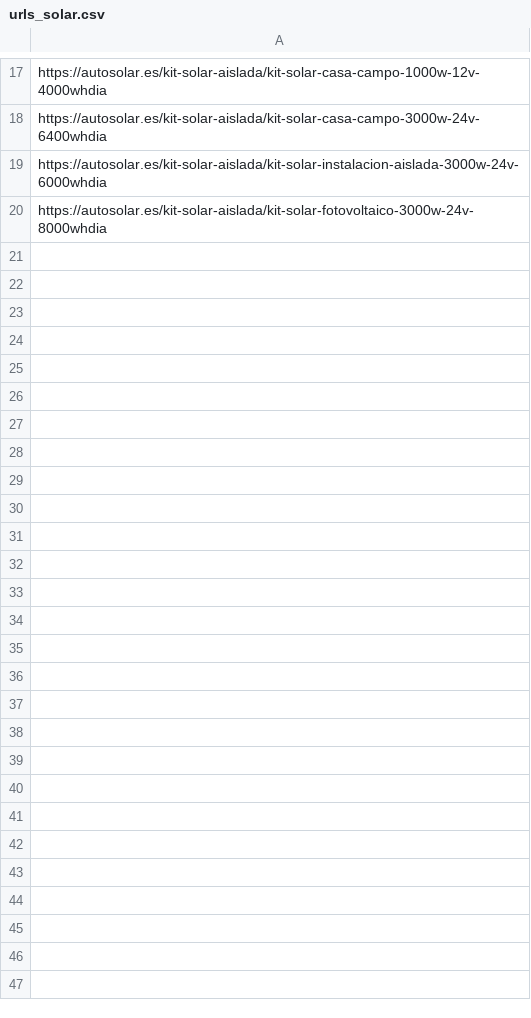
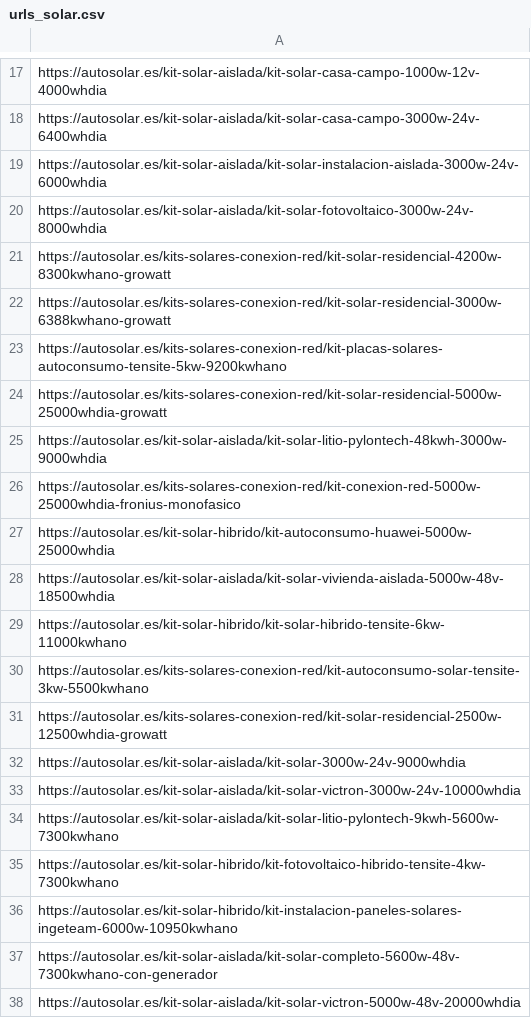
Before and after one commit to TumashenkaAliaksandr/mother_pars, a CSV file: urls_solar.csv, drawn as a sheet; only a part is shown, gaps mark what is left out; the diff names each change by its address in the sheet, - before the commit and + after, or states it on an @@ line.

Commit message:
added new files panel solar and urls panel solar

```diff
--- a/urls_solar.csv
+++ b/urls_solar.csv
+row 21: https://autosolar.es/kits-solares-conexion-red/kit-solar-residencial-4200w-8300kwhano-growatt
+row 22: https://autosolar.es/kits-solares-conexion-red/kit-solar-residencial-3000w-6388kwhano-growatt
+row 23: https://autosolar.es/kits-solares-conexion-red/kit-placas-solares-autoconsumo-tensite-5kw-9200kwhano
+row 24: https://autosolar.es/kits-solares-conexion-red/kit-solar-residencial-5000w-25000whdia-growatt
+row 25: https://autosolar.es/kit-solar-aislada/kit-solar-litio-pylontech-48kwh-3000w-9000whdia
+row 26: https://autosolar.es/kits-solares-conexion-red/kit-conexion-red-5000w-25000whdia-fronius-monofasico
+row 27: https://autosolar.es/kit-solar-hibrido/kit-autoconsumo-huawei-5000w-25000whdia
+row 28: https://autosolar.es/kit-solar-aislada/kit-solar-vivienda-aislada-5000w-48v-18500whdia
+row 29: https://autosolar.es/kit-solar-hibrido/kit-solar-hibrido-tensite-6kw-11000kwhano
+row 30: https://autosolar.es/kits-solares-conexion-red/kit-autoconsumo-solar-tensite-3kw-5500kwhano
+row 31: https://autosolar.es/kits-solares-conexion-red/kit-solar-residencial-2500w-12500whdia-growatt
+row 32: https://autosolar.es/kit-solar-aislada/kit-solar-3000w-24v-9000whdia
+row 33: https://autosolar.es/kit-solar-aislada/kit-solar-victron-3000w-24v-10000whdia
+row 34: https://autosolar.es/kit-solar-aislada/kit-solar-litio-pylontech-9kwh-5600w-7300kwhano
+row 35: https://autosolar.es/kit-solar-hibrido/kit-fotovoltaico-hibrido-tensite-4kw-7300kwhano
+row 36: https://autosolar.es/kit-solar-hibrido/kit-instalacion-paneles-solares-ingeteam-6000w-10950kwhano
+row 37: https://autosolar.es/kit-solar-aislada/kit-solar-completo-5600w-48v-7300kwhano-con-generador
+row 38: https://autosolar.es/kit-solar-aislada/kit-solar-victron-5000w-48v-20000whdia
```
Also changed, not shown: 3 other files.
